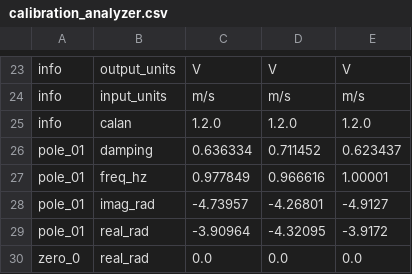
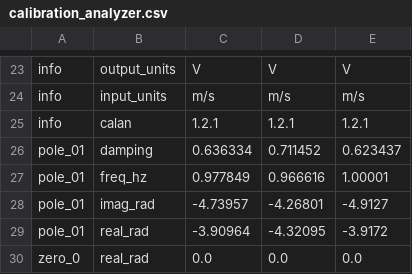
Before and after one commit to nackerley/calibration-analyzer, a CSV file: examples/PoleZeroFitting/calibration_analyzer.csv, drawn as a sheet; only a part is shown, gaps mark what is left out.

```diff
--- a/examples/PoleZeroFitting/calibration_analyzer.csv
+++ b/examples/PoleZeroFitting/calibration_analyzer.csv
@@ -24,3 +24,3 @@ info,output_units,V,V,V
 info,input_units,m/s,m/s,m/s
-info,calan,1.2.0,1.2.0,1.2.0
+info,calan,1.2.1,1.2.1,1.2.1
 pole_01,damping,0.636334,0.711452,0.623437
```
Also changed, not shown: 14 other files.
